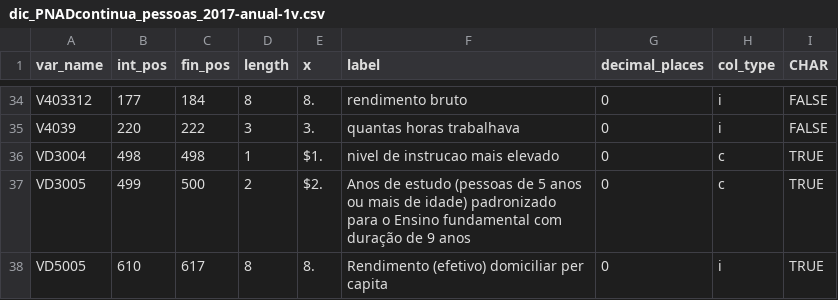
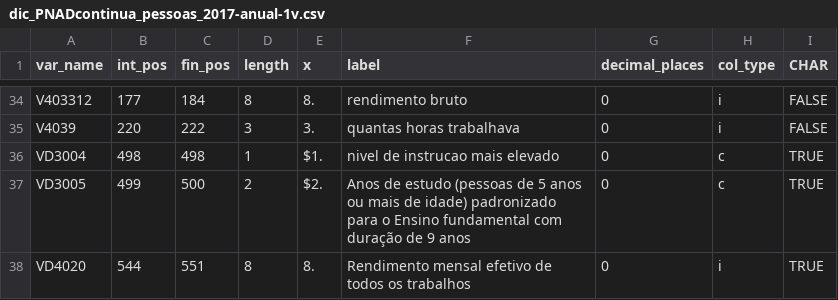
Before and after one commit to lnribeiro/microdadosBrasil, a CSV file: inst/extdata/dics/dic_PNADcontinua_pessoas_2017-anual-1v.csv, drawn as a sheet; only a part is shown, gaps mark what is left out.

```diff
--- a/inst/extdata/dics/dic_PNADcontinua_pessoas_2017-anual-1v.csv
+++ b/inst/extdata/dics/dic_PNADcontinua_pessoas_2017-anual-1v.csv
@@ -37,2 +37,2 @@ VD3004;498;498;1;$1.;nivel de instrucao mais elevado;0;c;TRUE
 VD3005;499;500;2;$2.;Anos de estudo (pessoas de 5 anos ou mais de idade) padronizado para o Ensino fundamental com duração de 9 anos;0;c;TRUE
-VD5005;610;617;8;8.;Rendimento (efetivo) domiciliar per capita;0;i;TRUE
+VD4020;544;551;8;8.;Rendimento mensal efetivo de todos os trabalhos;0;i;TRUE
```
Also changed, not shown: inst/extdata/PnadContinua_files_metadata_harmonization.csv, inst/extdata/dics/dic_PNADcontinua_pessoas_2018-anual-1v.csv, 2 other files.
